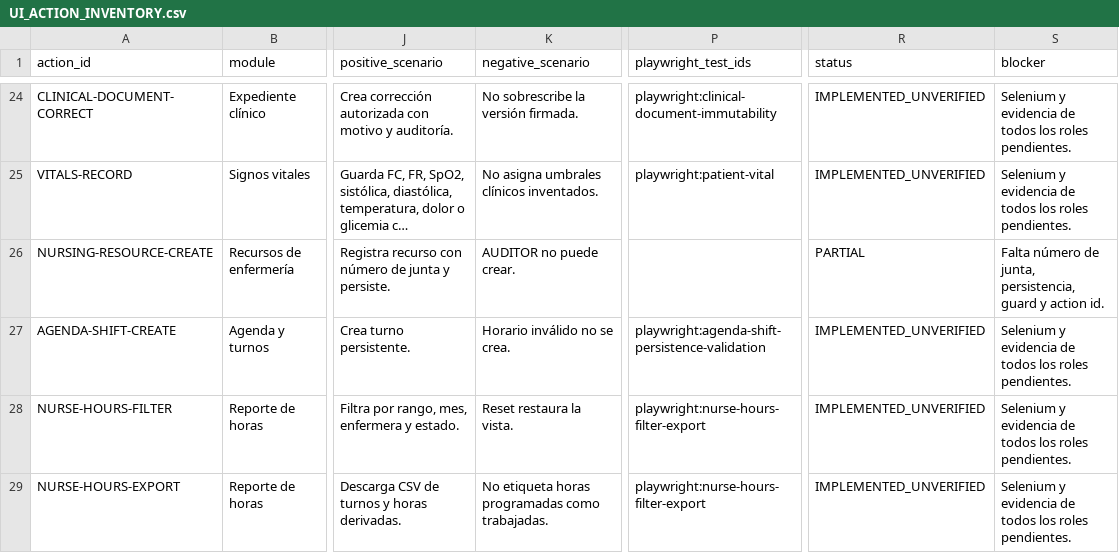
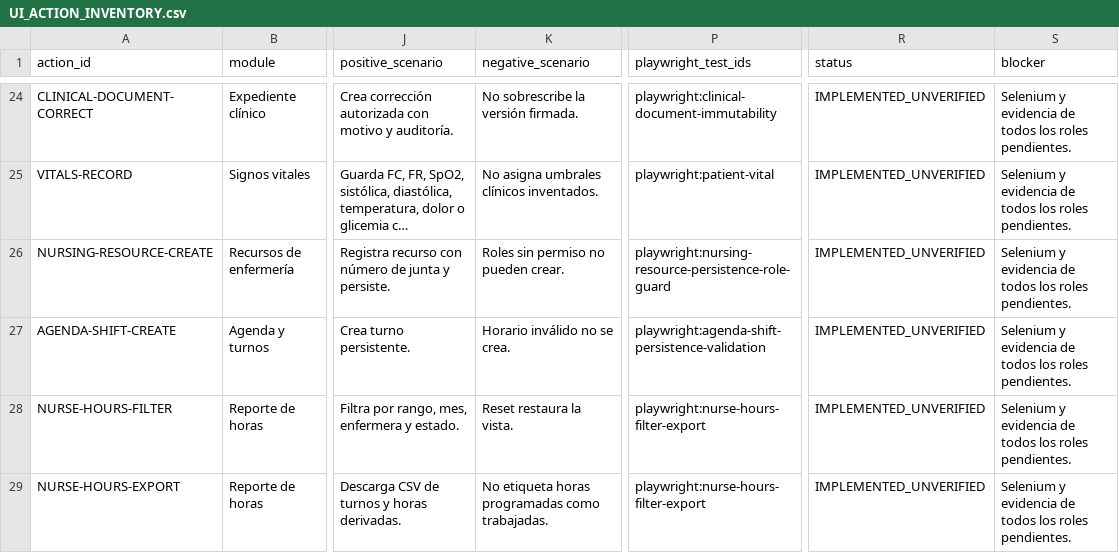
Before and after one commit to CLinqui7/analiza-en-casa, a CSV file: docs/qa/UI_ACTION_INVENTORY.csv, drawn as a sheet; only a part is shown, gaps mark what is left out; long unchanged cells end in …; the diff names each change by its address in the sheet, - before the commit and + after, or states it on an @@ line.

Commit message:
fix: restrict nursing resource creation by role

```diff
--- a/docs/qa/UI_ACTION_INVENTORY.csv
+++ b/docs/qa/UI_ACTION_INVENTORY.csv
-K26 (negative_scenario): AUDITOR no puede crear.
+K26 (negative_scenario): Roles sin permiso no pueden crear.
-P26 (playwright_test_ids): (empty)
+P26 (playwright_test_ids): playwright:nursing-resource-persistence-role-guard
-R26 (status): PARTIAL
+R26 (status): IMPLEMENTED_UNVERIFIED
-S26 (blocker): Falta número de junta, persistencia, guard y action id.
+S26 (blocker): Selenium y evidencia de todos los roles pendientes.
```
Also changed, not shown: 5 other files.
